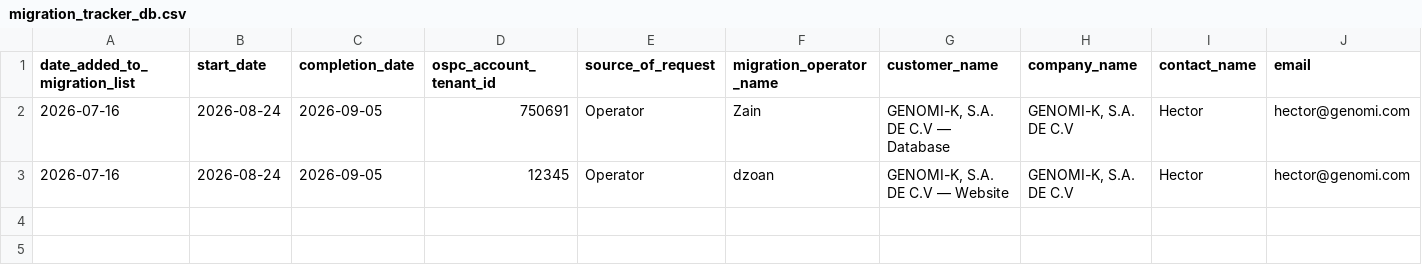
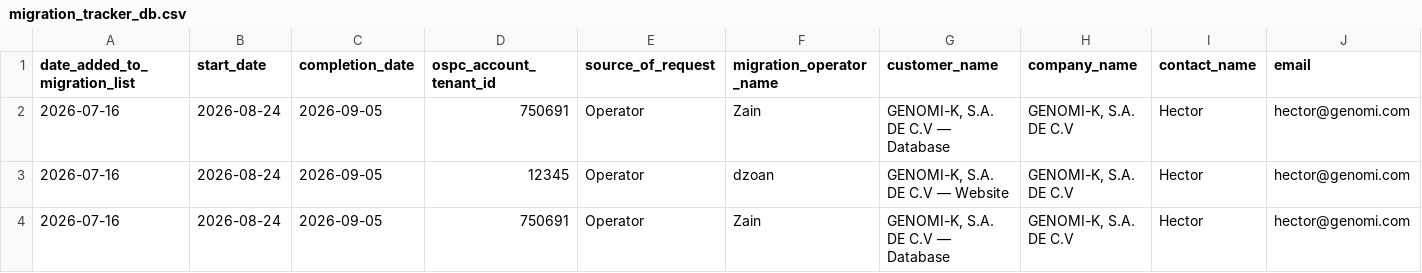
Before and after one commit to betterworldbuilder/anyclouds, a CSV file: data/migration_tracker_db.csv, drawn as a sheet; only a part is shown; rows hold the shown columns only; the diff names each change by its address in the sheet, - before the commit and + after, or states it on an @@ line.

```diff
--- a/data/migration_tracker_db.csv
+++ b/data/migration_tracker_db.csv
+row 4: 2026-07-16 | 2026-08-24 | 2026-09-05 | 750691 | Operator | Zain | GENOMI-K, S.A. DE C.V — Database | GENOMI-K, S.A. DE C.V | Hector | hector@genomi.com
```
Also changed, not shown: 6 other files.
